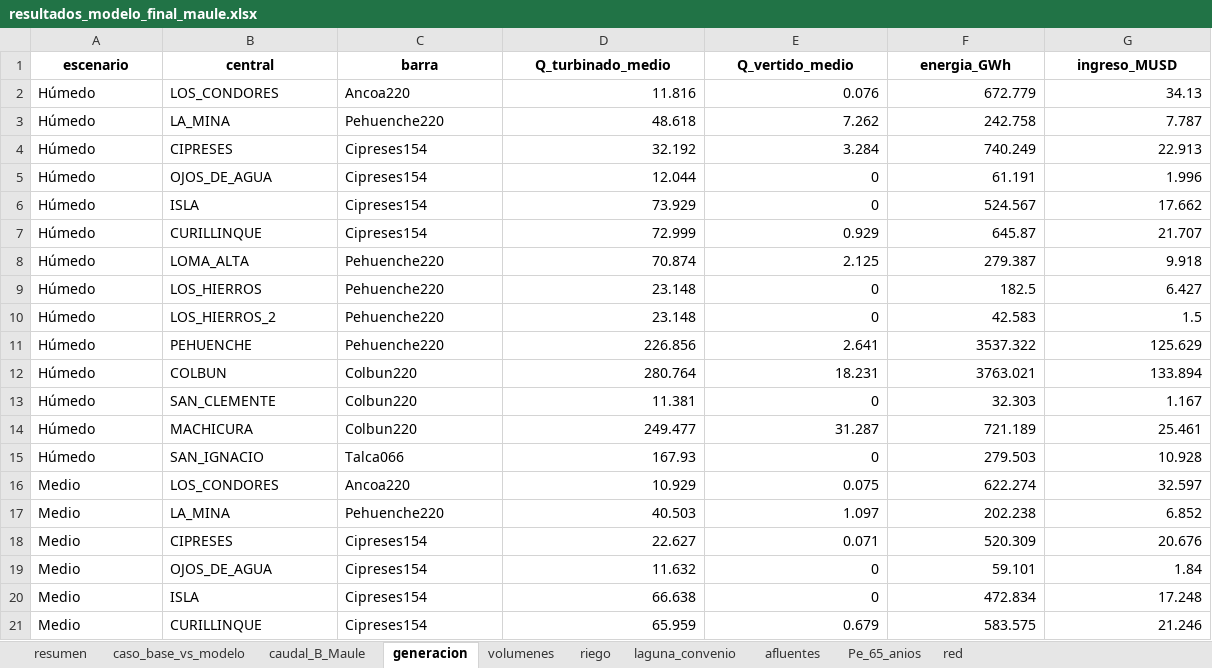
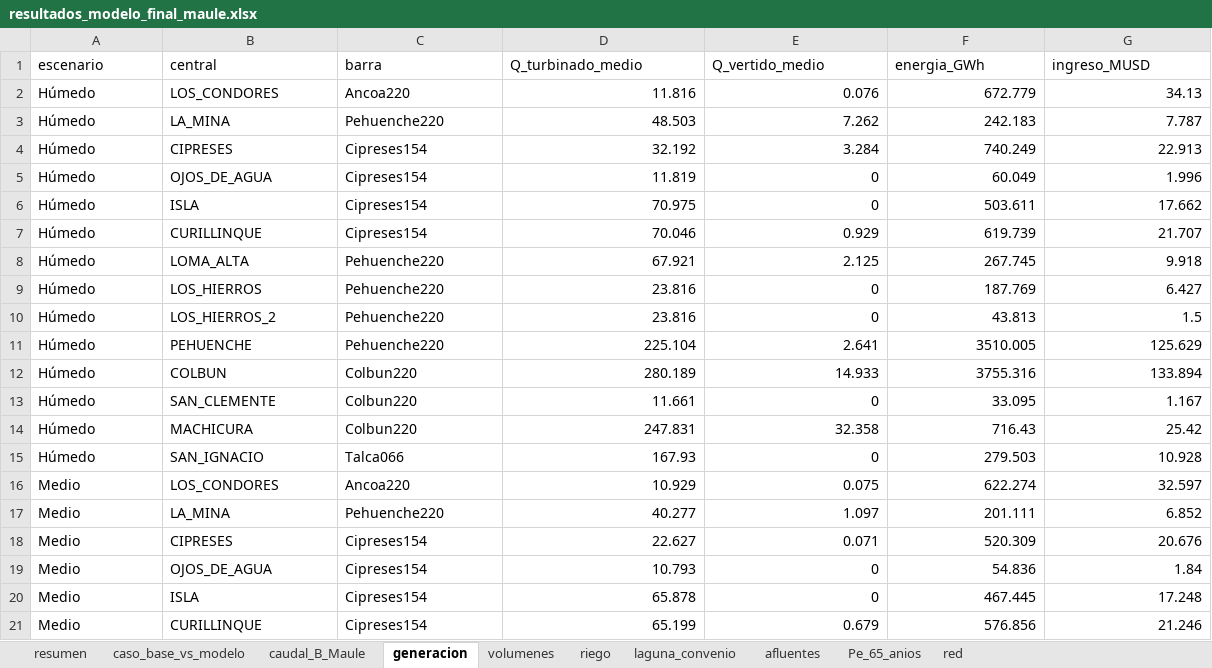
Before and after one commit to Jerrazuriz/Capstone, an Excel workbook: resultados_corrida/resultados_modelo_final_maule.xlsx, sheet generacion, drawn as a sheet; only a part is shown; values as stored, in another font and other column widths than the file's, no borders; the diff covers the shown part only; the diff names each change by its address in the sheet, - before the commit and + after, or states it on an @@ line.

```diff
--- a/resultados_corrida/resultados_modelo_final_maule.xlsx (sheet generacion)
+++ b/resultados_corrida/resultados_modelo_final_maule.xlsx (sheet generacion)
@@ A1:G1 bold: on → off, alignment: center → left @@
-D3 (Q_turbinado_medio): 48.618
+D3 (Q_turbinado_medio): 48.503
-F3 (energia_GWh): 242.758
+F3 (energia_GWh): 242.183
-D5 (Q_turbinado_medio): 12.044
+D5 (Q_turbinado_medio): 11.819
-F5 (energia_GWh): 61.191
+F5 (energia_GWh): 60.049
-D6 (Q_turbinado_medio): 73.929
+D6 (Q_turbinado_medio): 70.975
-F6 (energia_GWh): 524.567
+F6 (energia_GWh): 503.611
-D7 (Q_turbinado_medio): 72.999
+D7 (Q_turbinado_medio): 70.046
-F7 (energia_GWh): 645.87
+F7 (energia_GWh): 619.739
-D8 (Q_turbinado_medio): 70.874
+D8 (Q_turbinado_medio): 67.921
-F8 (energia_GWh): 279.387
+F8 (energia_GWh): 267.745
-D9:D10 (Q_turbinado_medio): 23.148
+D9:D10 (Q_turbinado_medio): 23.816
-F9 (energia_GWh): 182.5
+F9 (energia_GWh): 187.769
-F10 (energia_GWh): 42.583
+F10 (energia_GWh): 43.813
-D11 (Q_turbinado_medio): 226.856
+D11 (Q_turbinado_medio): 225.104
-F11 (energia_GWh): 3537.322
+F11 (energia_GWh): 3510.005
-D12 (Q_turbinado_medio): 280.764
+D12 (Q_turbinado_medio): 280.189
-E12 (Q_vertido_medio): 18.231
+E12 (Q_vertido_medio): 14.933
-F12 (energia_GWh): 3763.021
+F12 (energia_GWh): 3755.316
-D13 (Q_turbinado_medio): 11.381
+D13 (Q_turbinado_medio): 11.661
-F13 (energia_GWh): 32.303
+F13 (energia_GWh): 33.095
-D14 (Q_turbinado_medio): 249.477
+D14 (Q_turbinado_medio): 247.831
-E14 (Q_vertido_medio): 31.287
+E14 (Q_vertido_medio): 32.358
-F14 (energia_GWh): 721.189
+F14 (energia_GWh): 716.43
-G14 (ingreso_MUSD): 25.461
+G14 (ingreso_MUSD): 25.42
-D17 (Q_turbinado_medio): 40.503
+D17 (Q_turbinado_medio): 40.277
-F17 (energia_GWh): 202.238
+F17 (energia_GWh): 201.111
-D19 (Q_turbinado_medio): 11.632
+D19 (Q_turbinado_medio): 10.793
-F19 (energia_GWh): 59.101
+F19 (energia_GWh): 54.836
-D20 (Q_turbinado_medio): 66.638
+D20 (Q_turbinado_medio): 65.878
-F20 (energia_GWh): 472.834
+F20 (energia_GWh): 467.445
-D21 (Q_turbinado_medio): 65.959
+D21 (Q_turbinado_medio): 65.199
-F21 (energia_GWh): 583.575
+F21 (energia_GWh): 576.856
```
Also changed, not shown: 36 edited cells elsewhere in this sheet, sheet caso_base_vs_modelo, sheet riego, sheet caudal_B_Maule, sheet volumenes, sheet resumen, sheet laguna_convenio, 3 more sheets, resultados_corrida/resultados_65_anios.xlsx, resultados_corrida/sensibilidades_borde.xlsx, 16 other files.
